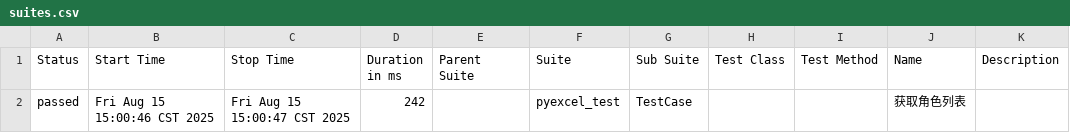
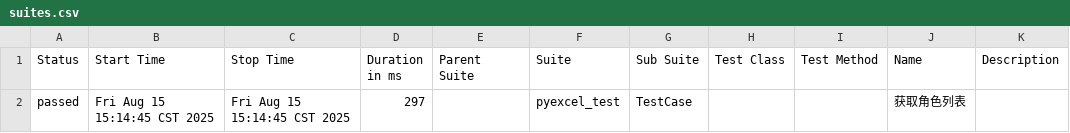
Before and after one commit to secretysq/Excel_one, a CSV file: report_allure/data/suites.csv, drawn as a sheet.

```diff
--- a/report_allure/data/suites.csv
+++ b/report_allure/data/suites.csv
@@ -1,2 +1,2 @@
 "Status","Start Time","Stop Time","Duration in ms","Parent Suite","Suite","Sub Suite","Test Class","Test Method","Name","Description"
-"passed","Fri Aug 15 15:00:46 CST 2025","Fri Aug 15 15:00:47 CST 2025","242","","pyexcel_test","TestCase","","","获取角色列表",""
+"passed","Fri Aug 15 15:14:45 CST 2025","Fri Aug 15 15:14:45 CST 2025","297","","pyexcel_test","TestCase","","","获取角色列表",""
```
Also changed, not shown: 28 other files.
